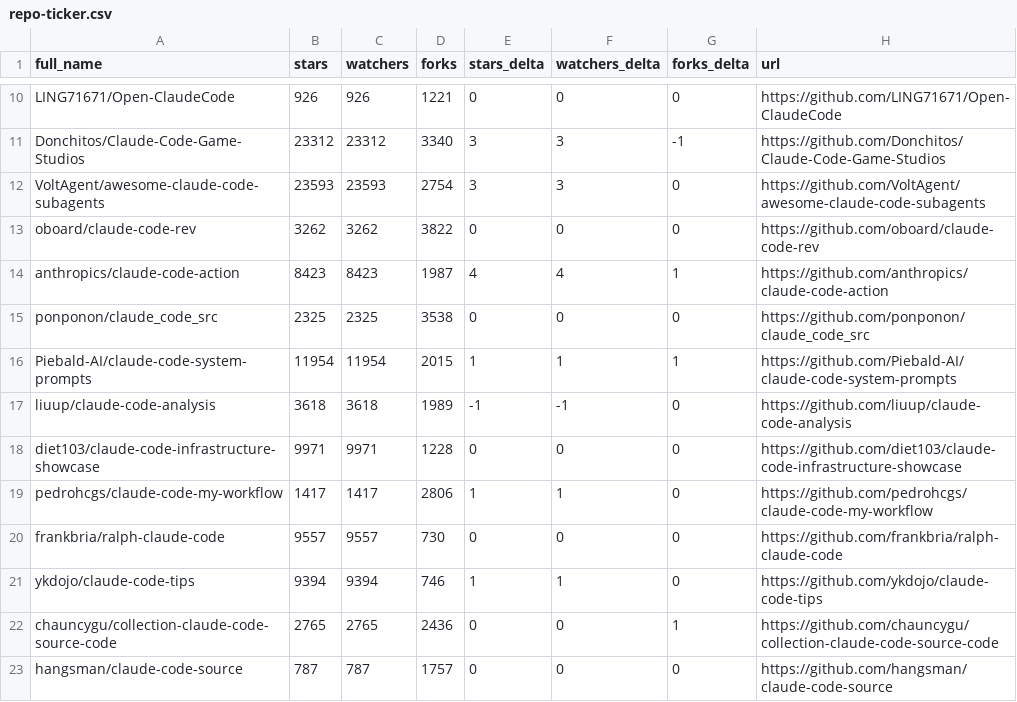
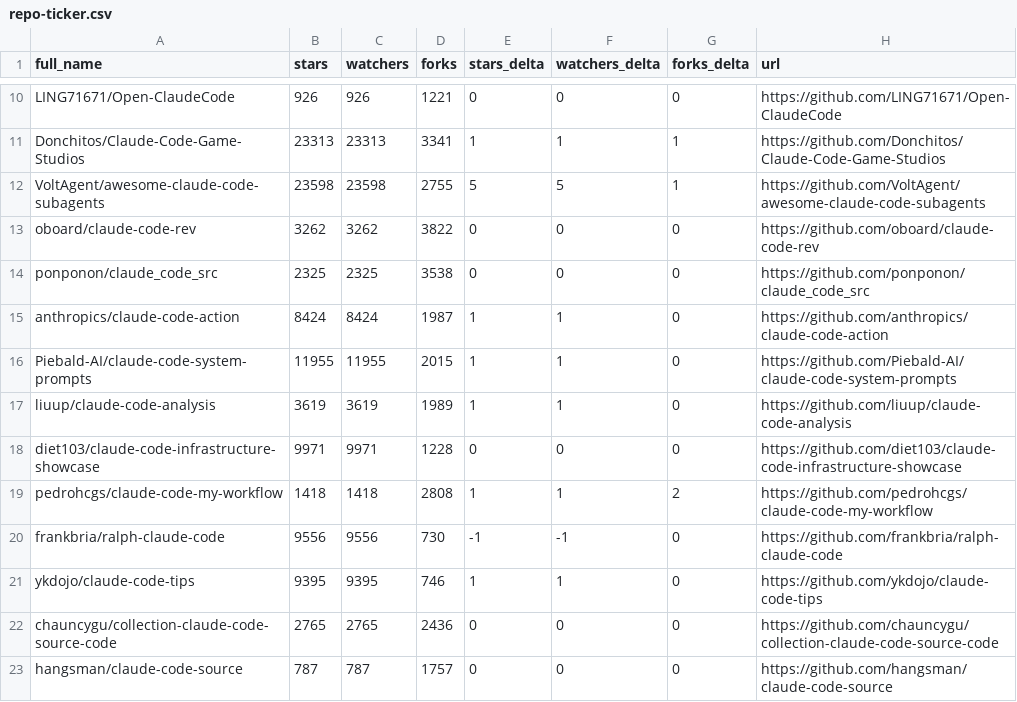
Before and after one commit to sanelez/SZ58_awesome-claude-code, a CSV file: data/repo-ticker.csv, drawn as a sheet; only a part is shown, gaps mark what is left out; removed rows and columns are numbered as before the commit, all else as after; the diff covers the shown part only; the diff names each change by its address in the sheet, - before the commit and + after, or states it on an @@ line.

```diff
--- a/data/repo-ticker.csv
+++ b/data/repo-ticker.csv
-B11 (stars): 23312
+B11 (stars): 23313
-C11 (watchers): 23312
+C11 (watchers): 23313
-D11 (forks): 3340
+D11 (forks): 3341
-E11 (stars_delta): 3
+E11 (stars_delta): 1
-F11 (watchers_delta): 3
+F11 (watchers_delta): 1
-G11 (forks_delta): -1
+G11 (forks_delta): 1
-B12 (stars): 23593
+B12 (stars): 23598
-C12 (watchers): 23593
+C12 (watchers): 23598
-D12 (forks): 2754
+D12 (forks): 2755
-E12 (stars_delta): 3
+E12 (stars_delta): 5
-F12 (watchers_delta): 3
+F12 (watchers_delta): 5
-G12 (forks_delta): 0
+G12 (forks_delta): 1
-row 14: anthropics/claude-code-action | 8423 | 8423 | 1987 | 4 | 4 | 1 | https://github.com/anthropics/claude-code-action
+row 15: anthropics/claude-code-action | 8424 | 8424 | 1987 | 1 | 1 | 0 | https://github.com/anthropics/claude-code-action
-B16 (stars): 11954
+B16 (stars): 11955
-C16 (watchers): 11954
+C16 (watchers): 11955
-G16 (forks_delta): 1
+G16 (forks_delta): 0
-B17 (stars): 3618
+B17 (stars): 3619
-C17 (watchers): 3618
+C17 (watchers): 3619
-E17 (stars_delta): -1
+E17 (stars_delta): 1
-F17 (watchers_delta): -1
+F17 (watchers_delta): 1
-B19 (stars): 1417
+B19 (stars): 1418
-C19 (watchers): 1417
+C19 (watchers): 1418
-D19 (forks): 2806
+D19 (forks): 2808
-G19 (forks_delta): 0
+G19 (forks_delta): 2
-B20 (stars): 9557
+B20 (stars): 9556
-C20 (watchers): 9557
+C20 (watchers): 9556
-E20 (stars_delta): 0
+E20 (stars_delta): -1
-F20 (watchers_delta): 0
+F20 (watchers_delta): -1
-B21 (stars): 9394
+B21 (stars): 9395
-C21 (watchers): 9394
+C21 (watchers): 9395
-G22 (forks_delta): 1
+G22 (forks_delta): 0
```
Also changed, not shown: 1 added row, 1 removed row and 138 edited cells elsewhere in this file, 2 other files.
